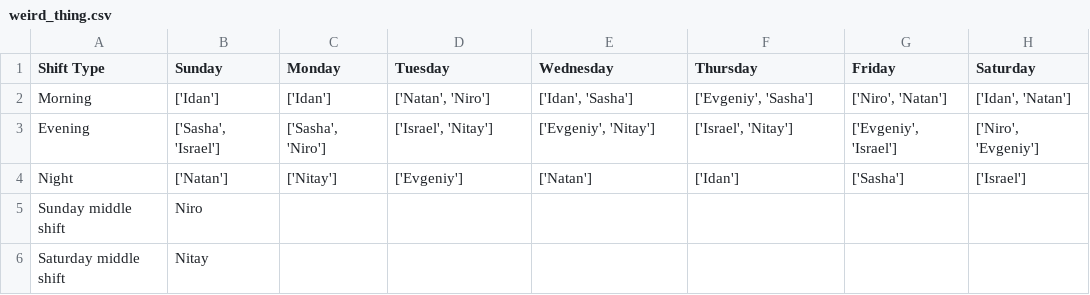
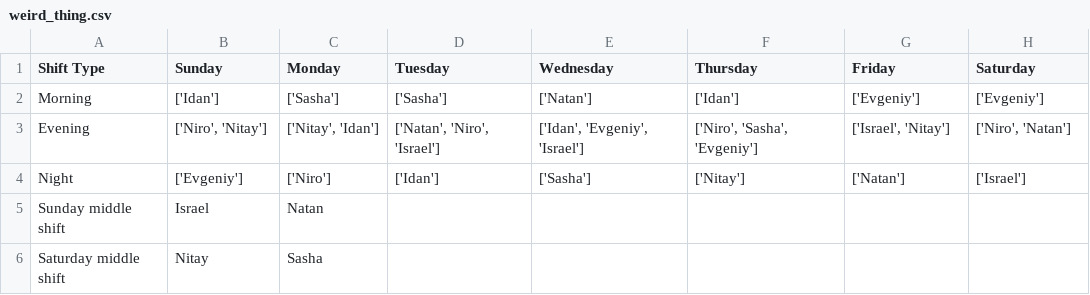
Before and after one commit to UriGreitser/shiftsAPIV2, a CSV file: weird_thing.csv, drawn as a sheet.

```diff
--- a/weird_thing.csv
+++ b/weird_thing.csv
@@ -1,6 +1,6 @@
 Shift Type,Sunday,Monday,Tuesday,Wednesday,Thursday,Friday,Saturday
-Morning,['Idan'],['Idan'],"['Natan', 'Niro']","['Idan', 'Sasha']","['Evgeniy', 'Sasha']","['Niro', 'Natan']","['Idan', 'Natan']"
-Evening,"['Sasha', 'Israel']","['Sasha', 'Niro']","['Israel', 'Nitay']","['Evgeniy', 'Nitay']","['Israel', 'Nitay']","['Evgeniy', 'Israel']","['Niro', 'Evgeniy']"
-Night,['Natan'],['Nitay'],['Evgeniy'],['Natan'],['Idan'],['Sasha'],['Israel']
-Sunday middle shift,Niro
-Saturday middle shift,Nitay
+Morning,['Idan'],['Sasha'],['Sasha'],['Natan'],['Idan'],['Evgeniy'],['Evgeniy']
+Evening,"['Niro', 'Nitay']","['Nitay', 'Idan']","['Natan', 'Niro', 'Israel']","['Idan', 'Evgeniy', 'Israel']","['Niro', 'Sasha', 'Evgeniy']","['Israel', 'Nitay']","['Niro', 'Natan']"
+Night,['Evgeniy'],['Niro'],['Idan'],['Sasha'],['Nitay'],['Natan'],['Israel']
+Sunday middle shift,Israel,Natan
+Saturday middle shift,Nitay,Sasha
```
Also changed, not shown: WHA!!!!T.csv, prefrences.csv, 9 other files.
